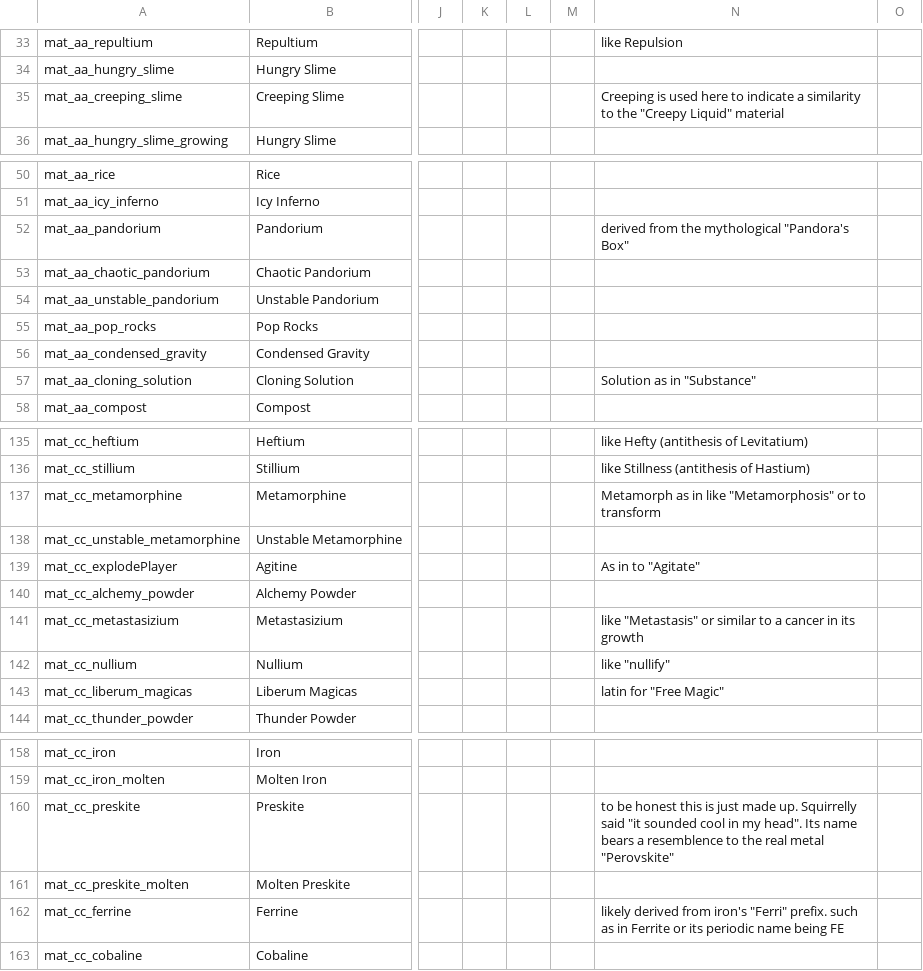
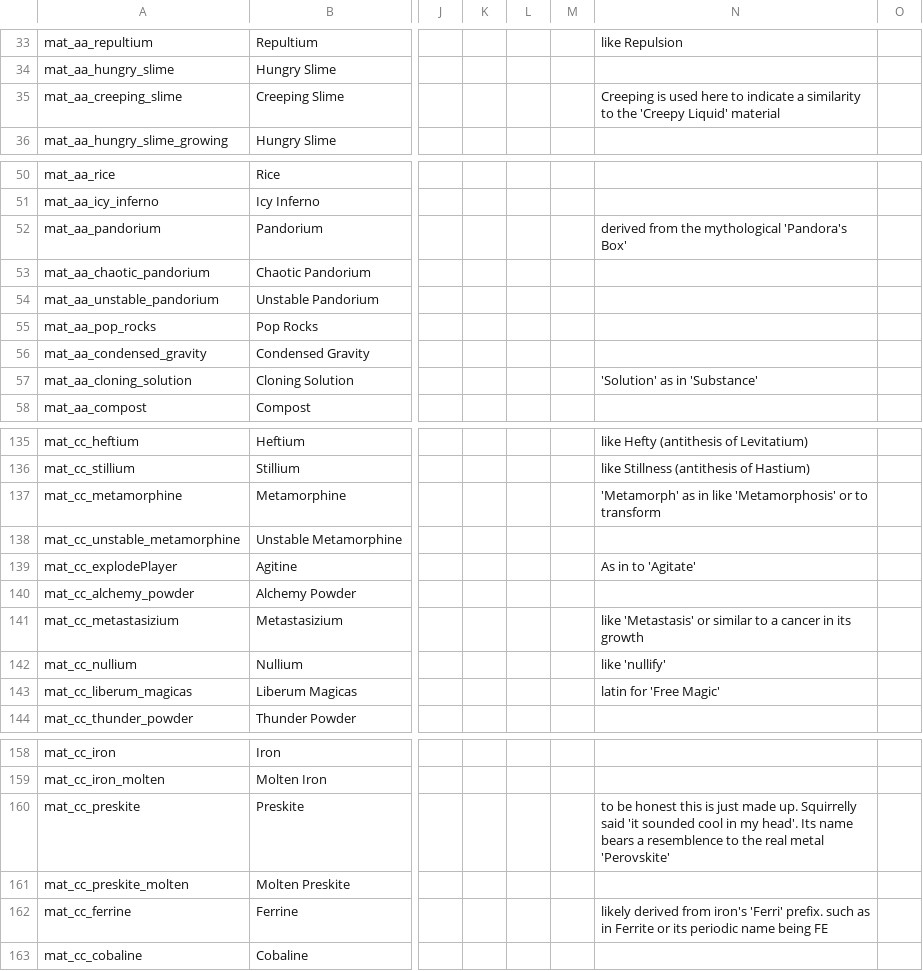
Before and after one commit to Squirrelly13/Hydroxide, a CSV file: translations.csv, drawn as a sheet; only a part is shown, gaps mark what is left out; the diff covers the shown part only; the diff names each change by its address in the sheet, - before the commit and + after, or states it on an @@ line.

```diff
--- a/translations.csv
+++ b/translations.csv
-N35: …to the "Creepy Liquid" material
+N35: …to the 'Creepy Liquid' material
-N52: derived from the mythological "Pandora's Box"
+N52: derived from the mythological 'Pandora's Box'
-N57: Solution as in "Substance"
+N57: 'Solution' as in 'Substance'
-N137: Metamorph as in like "Metamorphosis" or to…
+N137: 'Metamorph' as in like 'Metamorphosis' or to…
-N139: As in to "Agitate"
+N139: As in to 'Agitate'
-N141: like "Metastasis" or similar…
+N141: like 'Metastasis' or similar…
-N142: like "nullify"
+N142: like 'nullify'
-N143: latin for "Free Magic"
+N143: latin for 'Free Magic'
-N160: …Squirrelly said "it sounded cool in my head". Its name bears a resemblence to the real metal "Perovskite"
+N160: …Squirrelly said 'it sounded cool in my head'. Its name bears a resemblence to the real metal 'Perovskite'
-N162: …from iron's "Ferri" prefix. such…
+N162: …from iron's 'Ferri' prefix. such…
```
Also changed, not shown: 9 edited cells elsewhere in this file, 11 other files.
